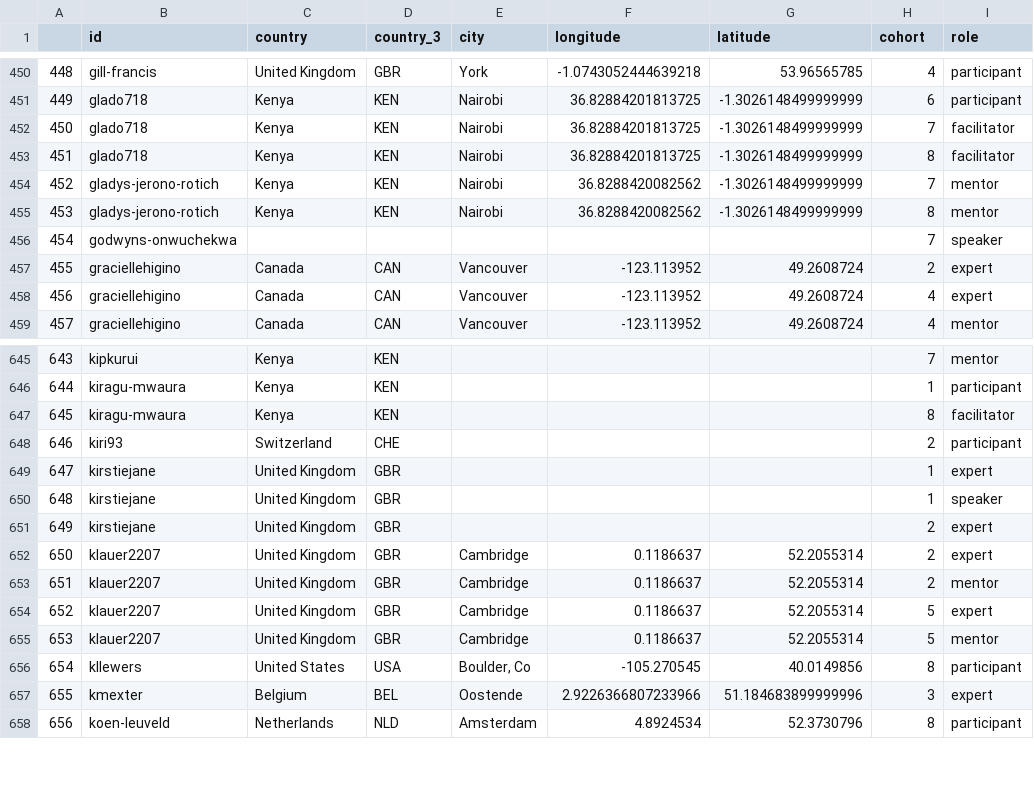
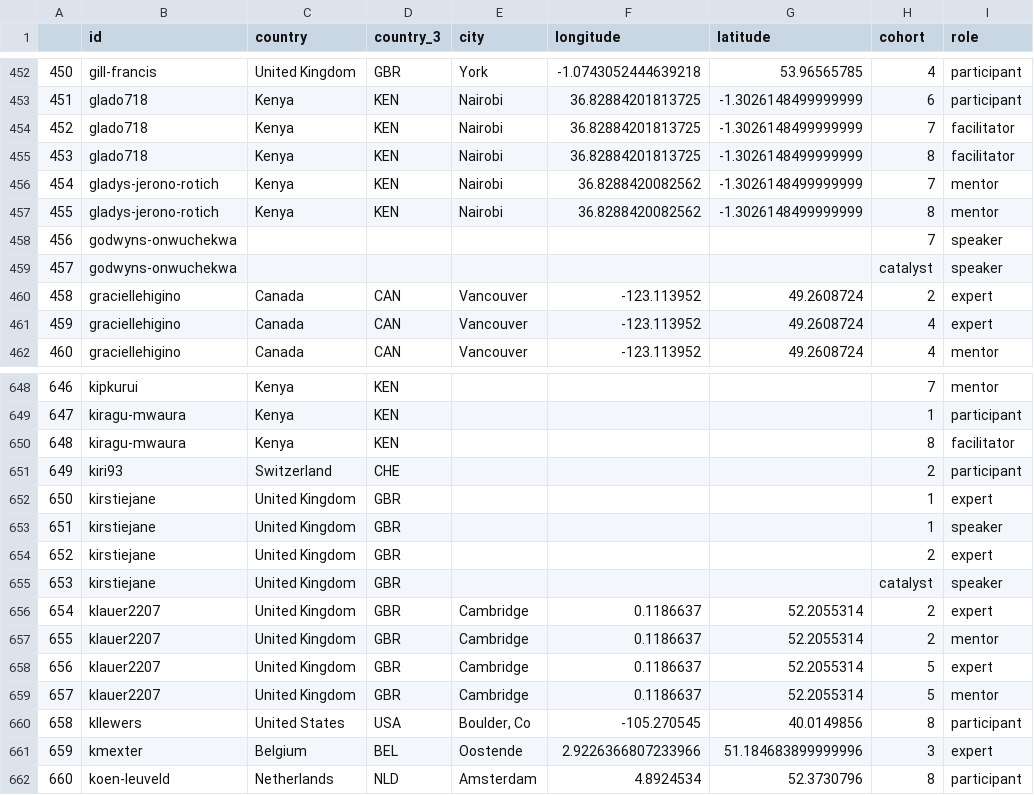
Before and after one commit to Jolah1/open-life-science.github.io, a CSV file: _data/artifacts/openseeds/people_per_cohort.csv, drawn as a sheet; only a part is shown, gaps mark what is left out; the diff covers the shown part only; the diff names each change by its address in the sheet, - before the commit and + after, or states it on an @@ line.

```diff
--- a/_data/artifacts/openseeds/people_per_cohort.csv
+++ b/_data/artifacts/openseeds/people_per_cohort.csv
@@ column A renumbered from row 245 down @@
+row 459: 457 | godwyns-onwuchekwa |  |  |  |  |  | catalyst | speaker
+row 655: 653 | kirstiejane | United Kingdom | GBR |  |  |  | catalyst | speaker
```
Also changed, not shown: 6 added rows elsewhere in this file, _data/artifacts/openseeds/library.csv, _data/artifacts/openseeds/people.csv, 4 other files.
